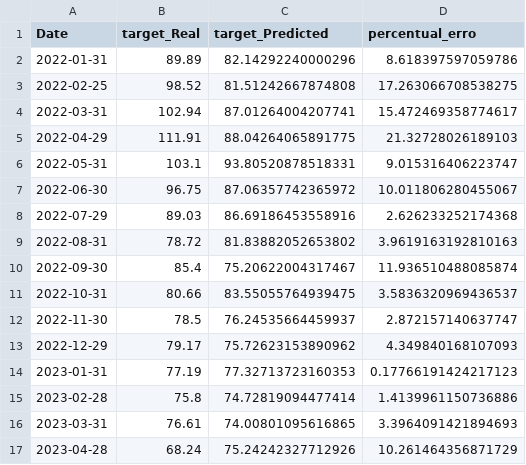
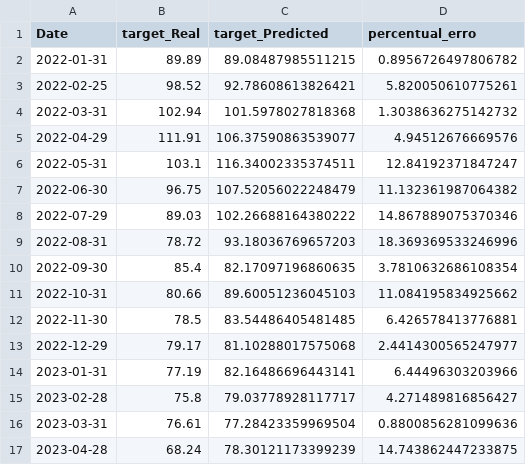
Before and after one commit to Juanpcsdev/Oil-Stock-Project, a CSV file: camada_ouro/comparison_real_vs_preds_vs_erros_Petro.csv, drawn as a sheet; only a part is shown; the diff covers the shown part only.

```diff
--- a/camada_ouro/comparison_real_vs_preds_vs_erros_Petro.csv
+++ b/camada_ouro/comparison_real_vs_preds_vs_erros_Petro.csv
@@ -1,17 +1,17 @@
 Date,target_Real,target_Predicted,percentual_erro
-2022-01-31,89.89,82.14292240000296,8.618397597059786
-2022-02-25,98.52,81.51242667874808,17.263066708538275
-2022-03-31,102.94,87.01264004207741,15.472469358774617
-2022-04-29,111.91,88.04264065891775,21.32728026189103
-2022-05-31,103.1,93.80520878518331,9.015316406223747
-2022-06-30,96.75,87.06357742365972,10.011806280455067
-2022-07-29,89.03,86.69186453558916,2.626233252174368
-2022-08-31,78.72,81.83882052653802,3.9619163192810163
-2022-09-30,85.4,75.20622004317467,11.936510488085874
-2022-10-31,80.66,83.55055764939475,3.5836320969436537
-2022-11-30,78.5,76.24535664459937,2.872157140637747
-2022-12-29,79.17,75.72623153890962,4.349840168107093
-2023-01-31,77.19,77.32713723160353,0.17766191424217123
-2023-02-28,75.8,74.72819094477414,1.4139961150736886
-2023-03-31,76.61,74.00801095616865,3.3964091421894693
-2023-04-28,68.24,75.24242327712926,10.261464356871729
+2022-01-31,89.89,89.08487985511215,0.8956726497806782
+2022-02-25,98.52,92.78608613826421,5.820050610775261
+2022-03-31,102.94,101.5978027818368,1.3038636275142732
+2022-04-29,111.91,106.37590863539077,4.94512676669576
+2022-05-31,103.1,116.34002335374511,12.84192371847247
+2022-06-30,96.75,107.52056022248479,11.132361987064382
+2022-07-29,89.03,102.26688164380222,14.867889075370346
+2022-08-31,78.72,93.18036769657203,18.369369533246996
+2022-09-30,85.4,82.17097196860635,3.7810632686108354
+2022-10-31,80.66,89.60051236045103,11.084195834925662
+2022-11-30,78.5,83.54486405481485,6.426578413776881
+2022-12-29,79.17,81.10288017575068,2.4414300565247977
+2023-01-31,77.19,82.16486696443141,6.44496303203966
+2023-02-28,75.8,79.03778928117717,4.271489816856427
+2023-03-31,76.61,77.28423359969504,0.8800856281099636
+2023-04-28,68.24,78.30121173399239,14.743862447233875
```
Also changed, not shown: 38 edited cells elsewhere in this file, camada_ouro/comparison_real_vs_preds_vs_erros_Dolar.csv, 3 other files.
